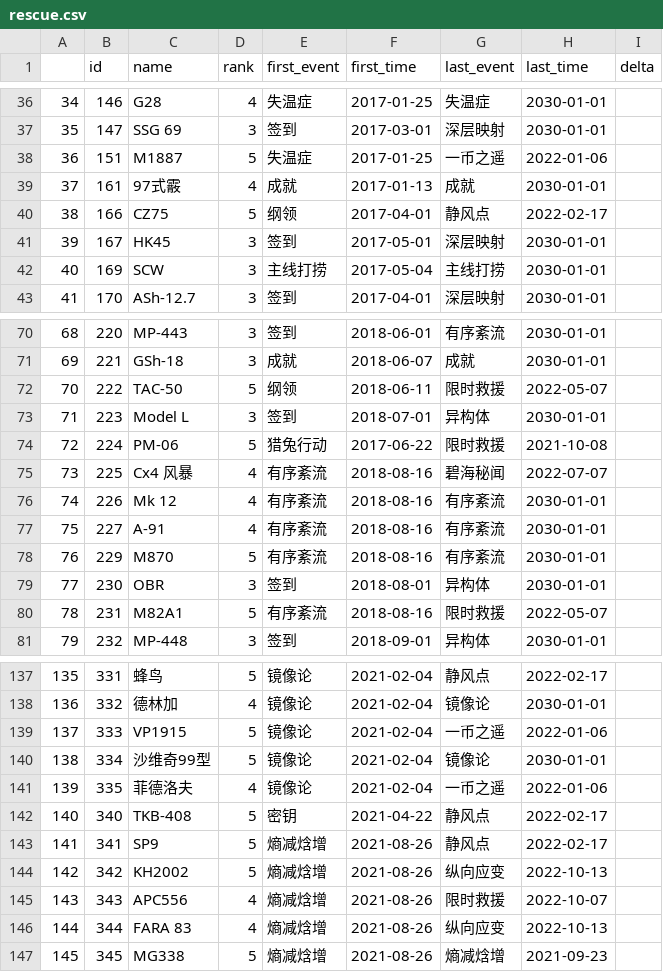
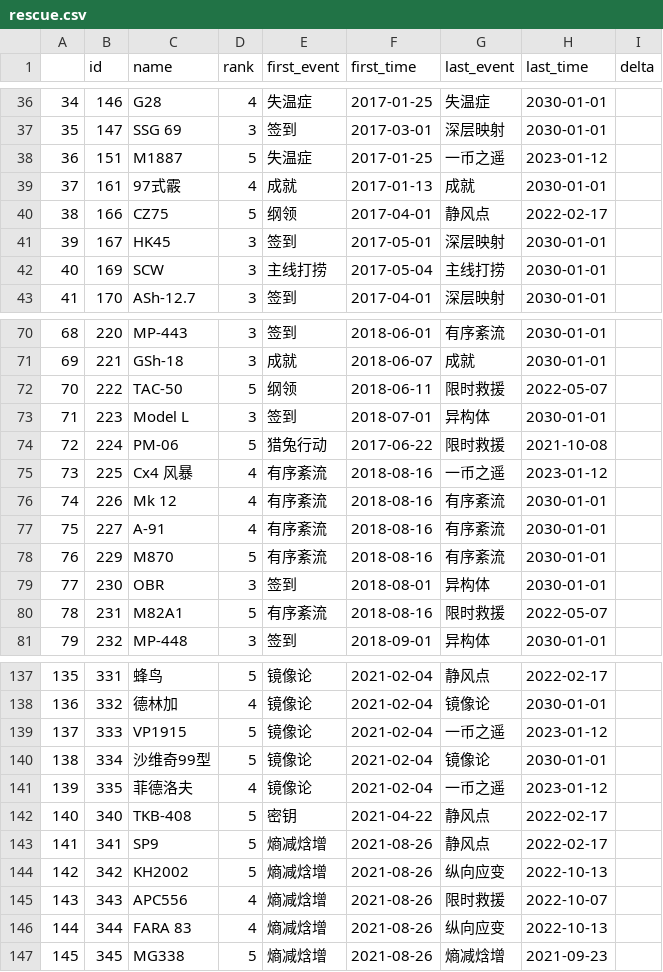
Before and after one commit to gf-data-tools/GF_Data_Tools, a CSV file: rescue_event_history/rescue.csv, drawn as a sheet; only a part is shown, gaps mark what is left out.

```diff
--- a/rescue_event_history/rescue.csv
+++ b/rescue_event_history/rescue.csv
@@ -37,3 +37,3 @@
 35,147,SSG 69,3,签到,2017-03-01,深层映射,2030-01-01,
-36,151,M1887,5,失温症,2017-01-25,一币之遥,2022-01-06,
+36,151,M1887,5,失温症,2017-01-25,一币之遥,2023-01-12,
 37,161,97式霰,4,成就,2017-01-13,成就,2030-01-01,
@@ -74,3 +74,3 @@
 72,224,PM-06,5,猎兔行动,2017-06-22,限时救援,2021-10-08,
-73,225,Cx4 风暴,4,有序紊流,2018-08-16,碧海秘闻,2022-07-07,
+73,225,Cx4 风暴,4,有序紊流,2018-08-16,一币之遥,2023-01-12,
 74,226,Mk 12,4,有序紊流,2018-08-16,有序紊流,2030-01-01,
@@ -138,5 +138,5 @@
 136,332,德林加,4,镜像论,2021-02-04,镜像论,2030-01-01,
-137,333,VP1915,5,镜像论,2021-02-04,一币之遥,2022-01-06,
+137,333,VP1915,5,镜像论,2021-02-04,一币之遥,2023-01-12,
 138,334,沙维奇99型,5,镜像论,2021-02-04,镜像论,2030-01-01,
-139,335,菲德洛夫,4,镜像论,2021-02-04,一币之遥,2022-01-06,
+139,335,菲德洛夫,4,镜像论,2021-02-04,一币之遥,2023-01-12,
 140,340,TKB-408,5,密钥,2021-04-22,静风点,2022-02-17,
```
Also changed, not shown: 4 other files.
